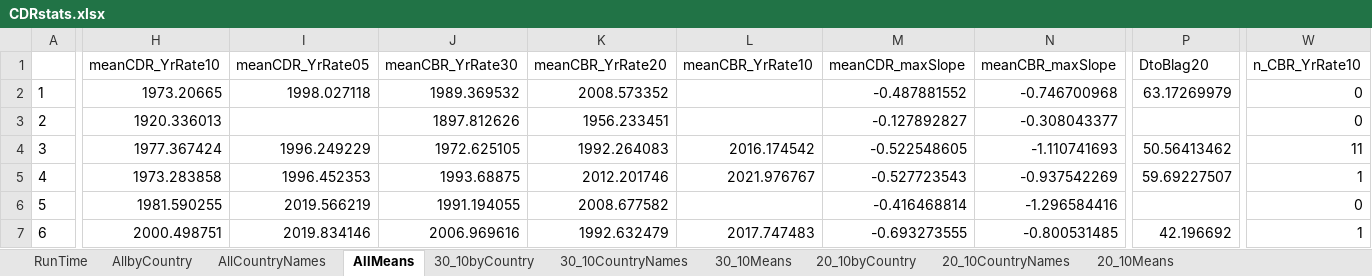
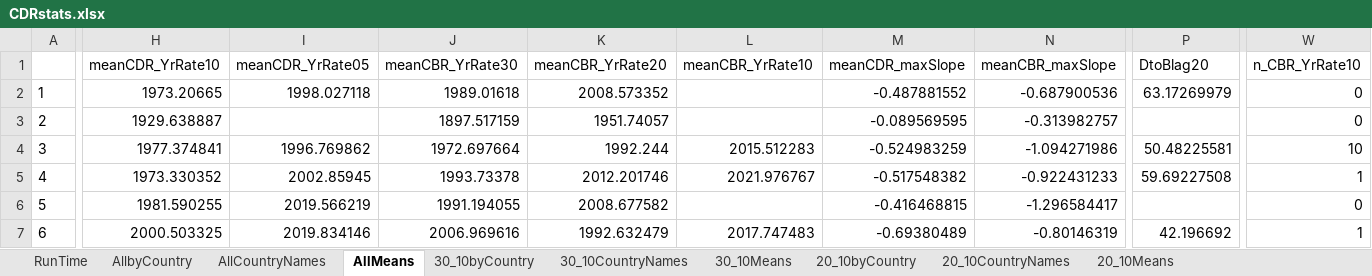
Before and after one commit to altergc/DemoTran, an Excel workbook: Output/CDR/CDRstats.xlsx, sheet AllMeans, drawn as a sheet; only a part is shown, gaps mark what is left out; values as stored, in another font and other column widths than the file's, no borders; the diff covers the shown part only; the diff names each change by its address in the sheet, - before the commit and + after, or states it on an @@ line.

```diff
--- a/Output/CDR/CDRstats.xlsx (sheet AllMeans)
+++ b/Output/CDR/CDRstats.xlsx (sheet AllMeans)
-J2 (meanCBR_YrRate30): 1989.369532
+J2 (meanCBR_YrRate30): 1989.01618
-N2 (meanCBR_maxSlope): -0.746700968
+N2 (meanCBR_maxSlope): -0.687900536
-H3 (meanCDR_YrRate10): 1920.336013
+H3 (meanCDR_YrRate10): 1929.638887
-J3 (meanCBR_YrRate30): 1897.812626
+J3 (meanCBR_YrRate30): 1897.517159
-K3 (meanCBR_YrRate20): 1956.233451
+K3 (meanCBR_YrRate20): 1951.74057
-M3 (meanCDR_maxSlope): -0.127892827
+M3 (meanCDR_maxSlope): -0.089569595
-N3 (meanCBR_maxSlope): -0.308043377
+N3 (meanCBR_maxSlope): -0.313982757
-H4 (meanCDR_YrRate10): 1977.367424
+H4 (meanCDR_YrRate10): 1977.374841
-I4 (meanCDR_YrRate05): 1996.249229
+I4 (meanCDR_YrRate05): 1996.769862
-J4 (meanCBR_YrRate30): 1972.625105
+J4 (meanCBR_YrRate30): 1972.697664
-K4 (meanCBR_YrRate20): 1992.264083
+K4 (meanCBR_YrRate20): 1992.244
-L4 (meanCBR_YrRate10): 2016.174542
+L4 (meanCBR_YrRate10): 2015.512283
-M4 (meanCDR_maxSlope): -0.522548605
+M4 (meanCDR_maxSlope): -0.524983259
-N4 (meanCBR_maxSlope): -1.110741693
+N4 (meanCBR_maxSlope): -1.094271986
-P4 (DtoBlag20): 50.56413462
+P4 (DtoBlag20): 50.48225581
-W4 (n_CBR_YrRate10): 11
+W4 (n_CBR_YrRate10): 10
-H5 (meanCDR_YrRate10): 1973.283858
+H5 (meanCDR_YrRate10): 1973.330352
-I5 (meanCDR_YrRate05): 1996.452353
+I5 (meanCDR_YrRate05): 2002.85945
-J5 (meanCBR_YrRate30): 1993.68875
+J5 (meanCBR_YrRate30): 1993.73378
-M5 (meanCDR_maxSlope): -0.527723543
+M5 (meanCDR_maxSlope): -0.517548382
-N5 (meanCBR_maxSlope): -0.937542269
+N5 (meanCBR_maxSlope): -0.922431233
-P5 (DtoBlag20): 59.69227507
+P5 (DtoBlag20): 59.69227508
-M6 (meanCDR_maxSlope): -0.416468814
+M6 (meanCDR_maxSlope): -0.416468815
-N6 (meanCBR_maxSlope): -1.296584416
+N6 (meanCBR_maxSlope): -1.296584417
-H7 (meanCDR_YrRate10): 2000.498751
+H7 (meanCDR_YrRate10): 2000.503325
-M7 (meanCDR_maxSlope): -0.693273555
+M7 (meanCDR_maxSlope): -0.69380489
-N7 (meanCBR_maxSlope): -0.800531485
+N7 (meanCBR_maxSlope): -0.80146319
```
Also changed, not shown: 129 edited cells elsewhere in this sheet, sheet AllbyCountry, sheet 20_10byCountry, sheet 20_10Means, sheet 30_10byCountry, sheet 30_10Means, sheet 30_10CountryNames, 3 more sheets, Output/CBR/CBRstats.xlsx, Output/Means1950.xlsx, 39 other files.
